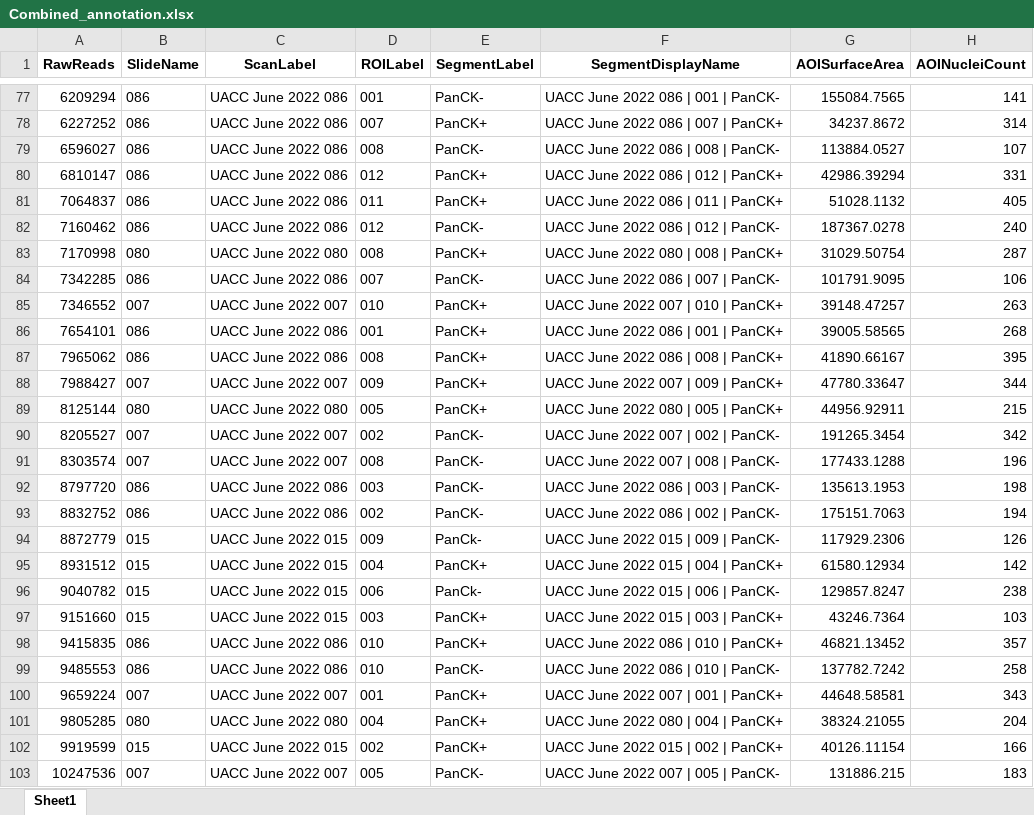
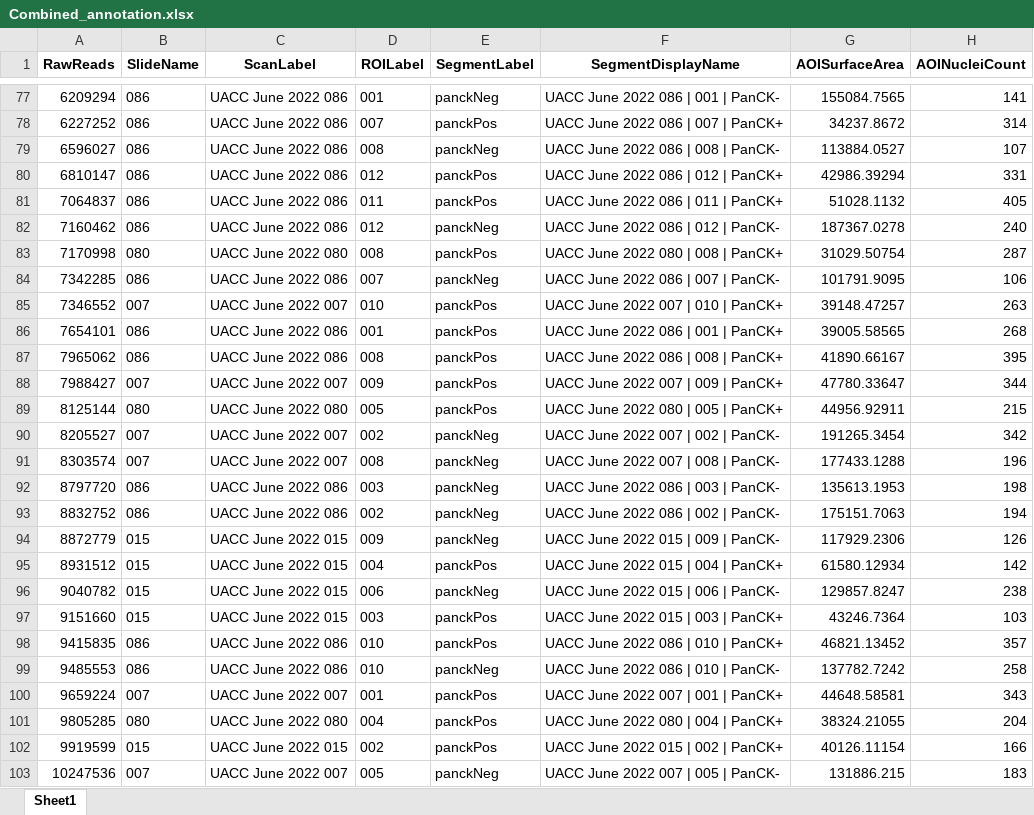
Before and after one commit to JoelParkerUofA/NanostringPipeline, an Excel workbook: Data/Raw/Annotation/Combined_annotation.xlsx, sheet Sheet1, drawn as a sheet; only a part is shown, gaps mark what is left out; values as stored, in another font and other column widths than the file's, no borders; the diff covers the shown part only; the diff names each change by its address in the sheet, - before the commit and + after, or states it on an @@ line.

```diff
--- a/Data/Raw/Annotation/Combined_annotation.xlsx (sheet Sheet1)
+++ b/Data/Raw/Annotation/Combined_annotation.xlsx (sheet Sheet1)
-E77 (SegmentLabel): PanCK-
+E77 (SegmentLabel): panckNeg
-E78 (SegmentLabel): PanCK+
+E78 (SegmentLabel): panckPos
-E79 (SegmentLabel): PanCK-
+E79 (SegmentLabel): panckNeg
-E80:E81 (SegmentLabel): PanCK+
+E80:E81 (SegmentLabel): panckPos
-E82 (SegmentLabel): PanCK-
+E82 (SegmentLabel): panckNeg
-E83 (SegmentLabel): PanCK+
+E83 (SegmentLabel): panckPos
-E84 (SegmentLabel): PanCK-
+E84 (SegmentLabel): panckNeg
-E85:E89 (SegmentLabel): PanCK+
+E85:E89 (SegmentLabel): panckPos
-E90:E93 (SegmentLabel): PanCK-
+E90:E93 (SegmentLabel): panckNeg
-E94 (SegmentLabel): PanCk-
+E94 (SegmentLabel): panckNeg
-E95 (SegmentLabel): PanCK+
+E95 (SegmentLabel): panckPos
-E96 (SegmentLabel): PanCk-
+E96 (SegmentLabel): panckNeg
-E97:E98 (SegmentLabel): PanCK+
+E97:E98 (SegmentLabel): panckPos
-E99 (SegmentLabel): PanCK-
+E99 (SegmentLabel): panckNeg
-E100:E102 (SegmentLabel): PanCK+
+E100:E102 (SegmentLabel): panckPos
-E103 (SegmentLabel): PanCK-
+E103 (SegmentLabel): panckNeg
```
Also changed, not shown: 61 edited cells elsewhere in this sheet, 3 other files.
